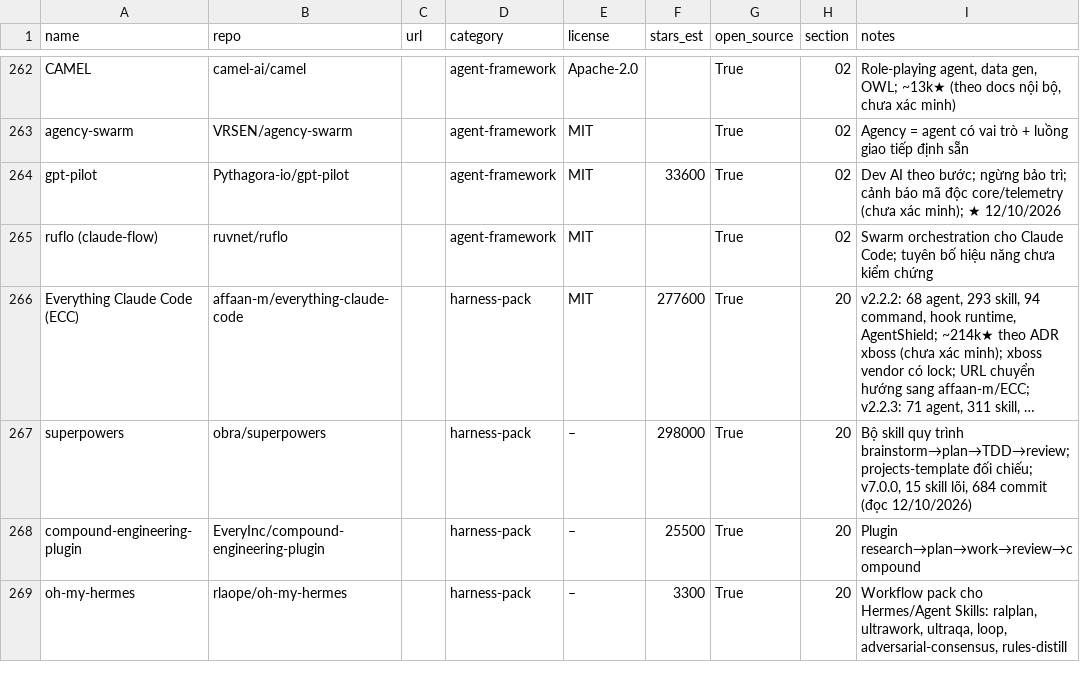
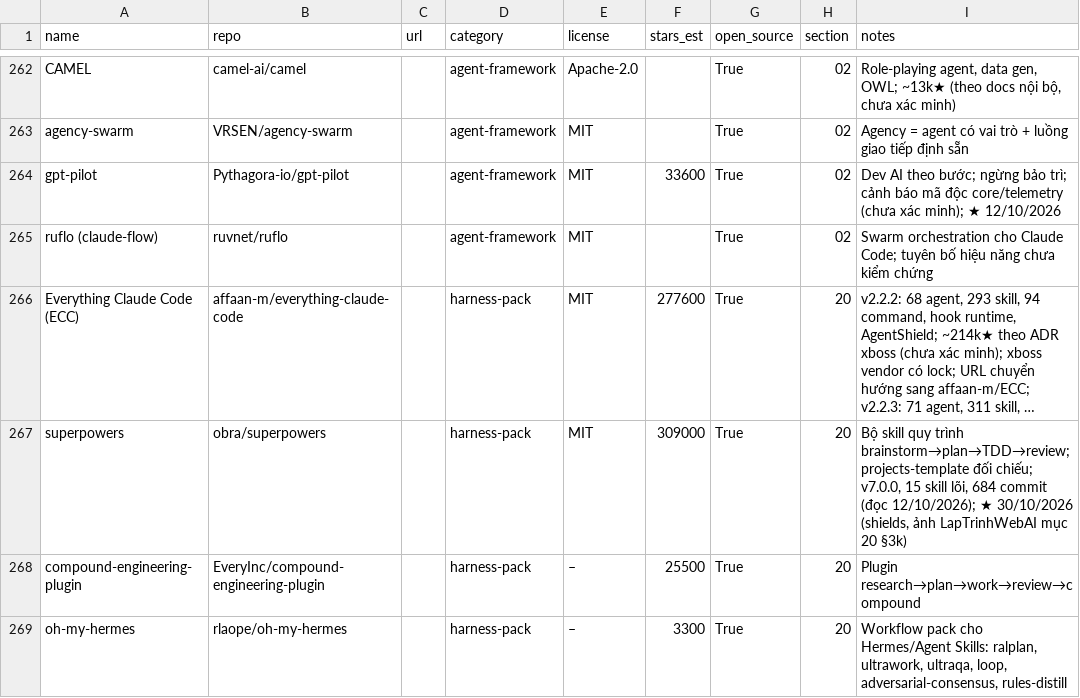
Before and after one commit to seeker19110/stored, a CSV file: data/projects.csv, drawn as a sheet; only a part is shown, gaps mark what is left out; long unchanged cells end in …; the diff covers the shown part only; the diff names each change by its address in the sheet, - before the commit and + after, or states it on an @@ line.

```diff
--- a/data/projects.csv
+++ b/data/projects.csv
-E267 (license): –
+E267 (license): MIT
-F267 (stars_est): 298000
+F267 (stars_est): 309000
-I267 (notes): …commit (đọc 12/10/2026)
+I267 (notes): …commit (đọc 12/10/2026); ★ 30/10/2026 (shields, ảnh LapTrinhWebAI mục 20 §3k)
```
Also changed, not shown: 1 added row and 17 edited cells elsewhere in this file, 3 other files.
